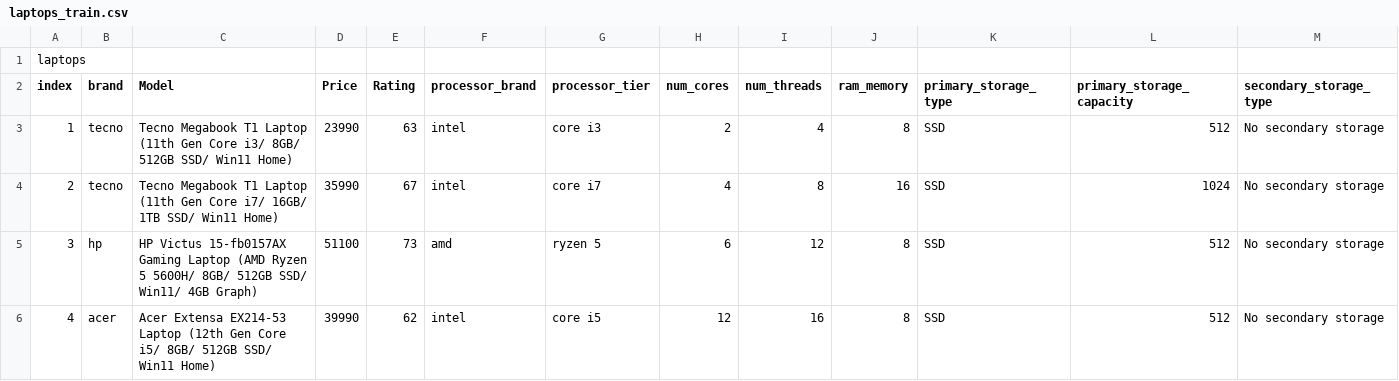
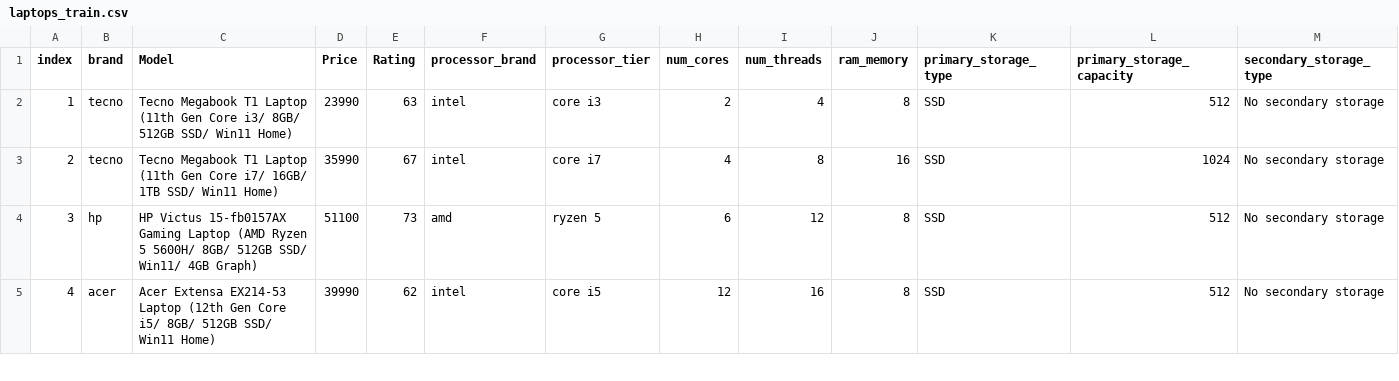
Before and after one commit to arulpugazh/datasets, a CSV file: laptops_train.csv, drawn as a sheet; only a part is shown; rows hold the shown columns only; the diff names each change by its address in the sheet, - before the commit and + after, or states it on an @@ line.

```diff
--- a/laptops_train.csv
+++ b/laptops_train.csv
-row 1: laptops
```
Also changed, not shown: laptops_test.csv.
